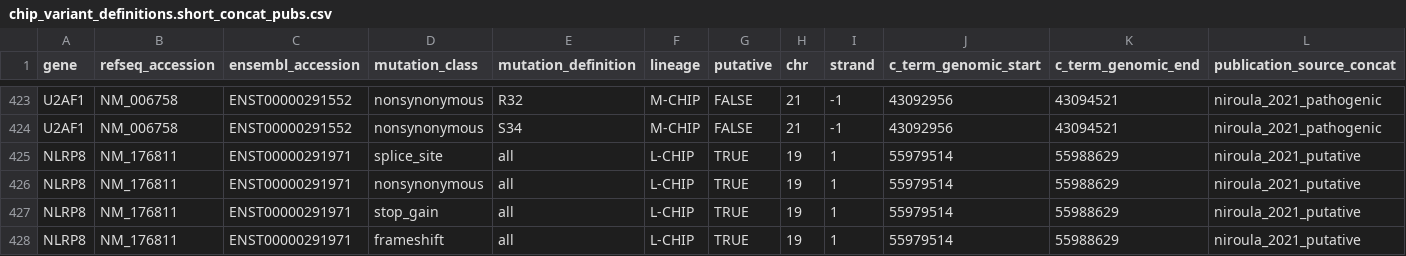
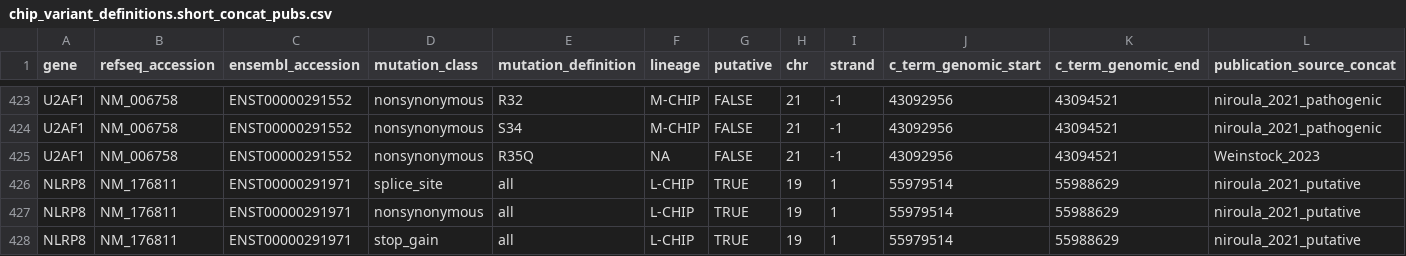
Before and after one commit to mgeaghan-garvan/cromwell-kccg-mutect2-chip, a CSV file: chip_annotation/chip_mutations/chip_definitions/chip_variant_definitions.short_concat_pubs.csv, drawn as a sheet; only a part is shown, gaps mark what is left out; the shorter side is filled out with more unchanged rows.

```diff
--- a/chip_annotation/chip_mutations/chip_definitions/chip_variant_definitions.short_concat_pubs.csv
+++ b/chip_annotation/chip_mutations/chip_definitions/chip_variant_definitions.short_concat_pubs.csv
@@ -424,2 +424,3 @@
 "U2AF1","NM_006758","ENST00000291552","nonsynonymous","S34","M-CHIP",FALSE,"21",-1,43092956,43094521,"niroula_2021_pathogenic"
+"U2AF1","NM_006758","ENST00000291552","nonsynonymous","R35Q",NA,FALSE,"21",-1,43092956,43094521,"Weinstock_2023"
 "NLRP8","NM_176811","ENST00000291971","splice_site","all","L-CHIP",TRUE,"19",1,55979514,55988629,"niroula_2021_putative"
```
Also changed, not shown: chip_annotation/chip_mutations/chip_definitions/chip_variant_definitions.short_no_pubs.csv, chip_annotation/chip_mutations/chip_definitions/chip_variant_definitions.short_with_pubs.csv, 2 other files.
